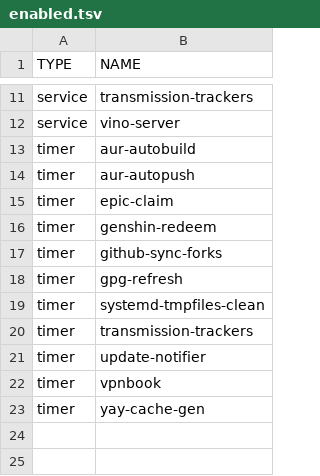
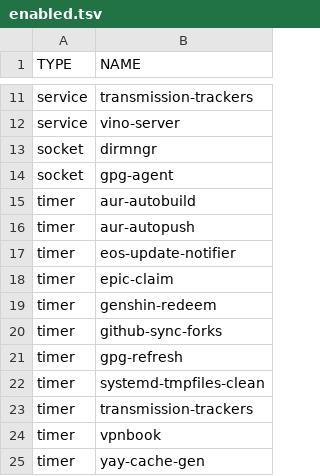
Before and after one commit to ahmubashshir/dotfiles, a TSV file: systemd/config/enabled.tsv, drawn as a sheet; only a part is shown, gaps mark what is left out; removed rows and columns are numbered as before the commit, all else as after; the diff names each change by its address in the sheet, - before the commit and + after, or states it on an @@ line.

Commit message:
update systemd config

```diff
--- a/systemd/config/enabled.tsv
+++ b/systemd/config/enabled.tsv
+row 13: socket | dirmngr
+row 14: socket | gpg-agent
+row 17: timer | eos-update-notifier
-row 21: timer | update-notifier
```
Also changed, not shown: 4 other files.
